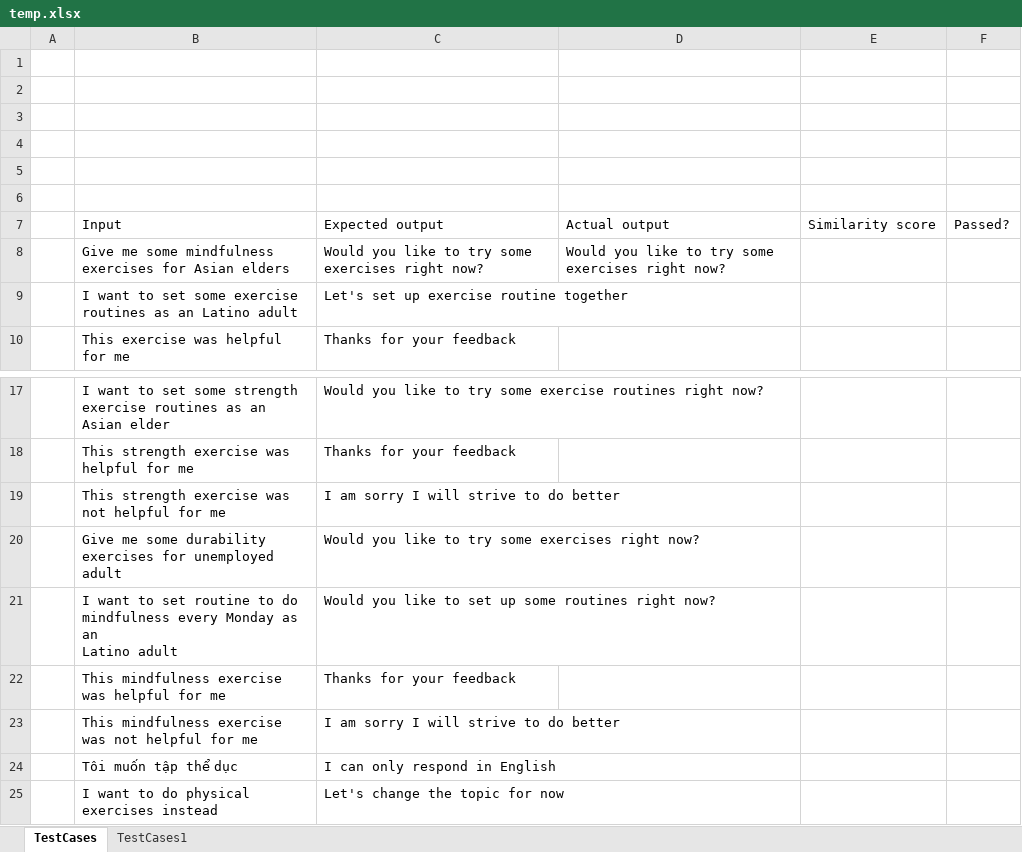
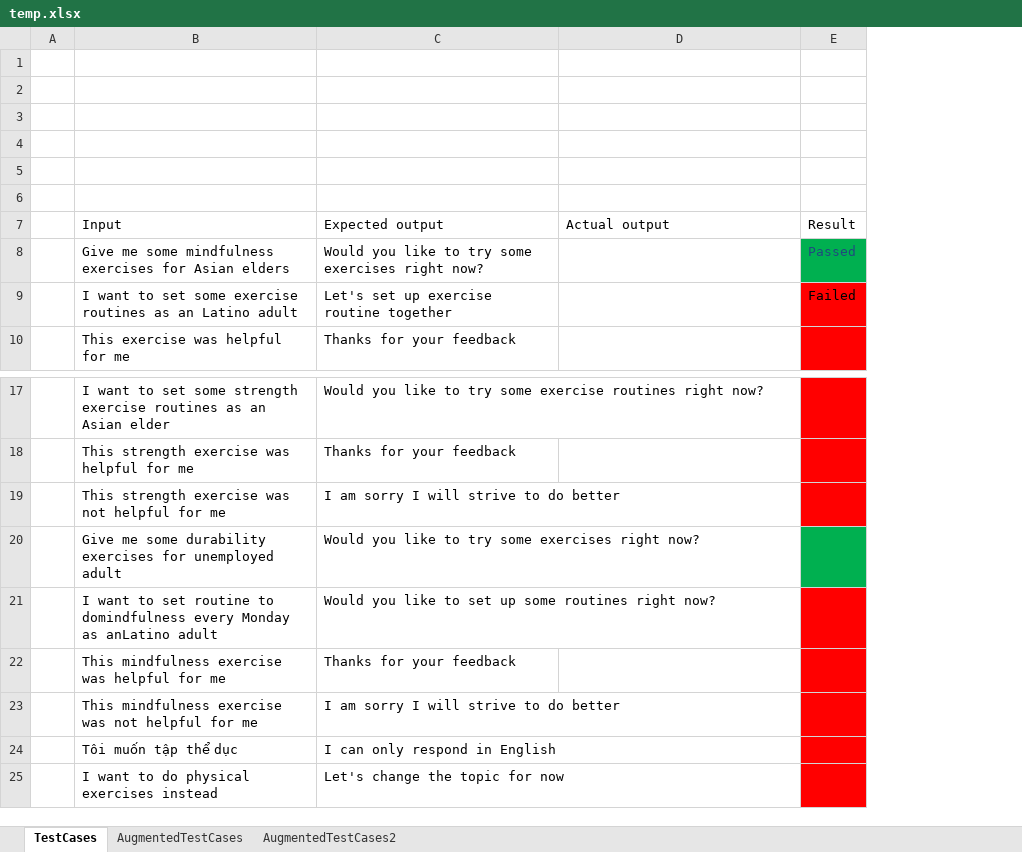
Before and after one commit to khainl1110/CMPE187Testing, an Excel workbook: temp.xlsx, sheet TestCases, drawn as a sheet; only a part is shown, gaps mark what is left out; values as stored, in another font and other column widths than the file's, no borders; removed rows and columns are numbered as before the commit, all else as after; ↵ is a line break in a cell; the diff names each change by its address in the sheet, - before the commit and + after, or states it on an @@ line.

Commit message:
Working on the test cases

```diff
--- a/temp.xlsx (sheet TestCases)
+++ b/temp.xlsx (sheet TestCases)
-sheet tab: TestCases1
+sheet tab: AugmentedTestCases
+sheet tab: AugmentedTestCases2
-column E, row 7: Similarity score
-column F, row 7: Passed?
+column E, rows 7-9: Result | Passed | Failed
-D8: Would you like to try some exercises right now?
+D8: (empty)
-B21: …routine to do ↵ mindfulness every Monday as an ↵ Latino adult
+B21: …routine to domindfulness every Monday as anLatino adult
```
Also changed, not shown: 7 other files.
